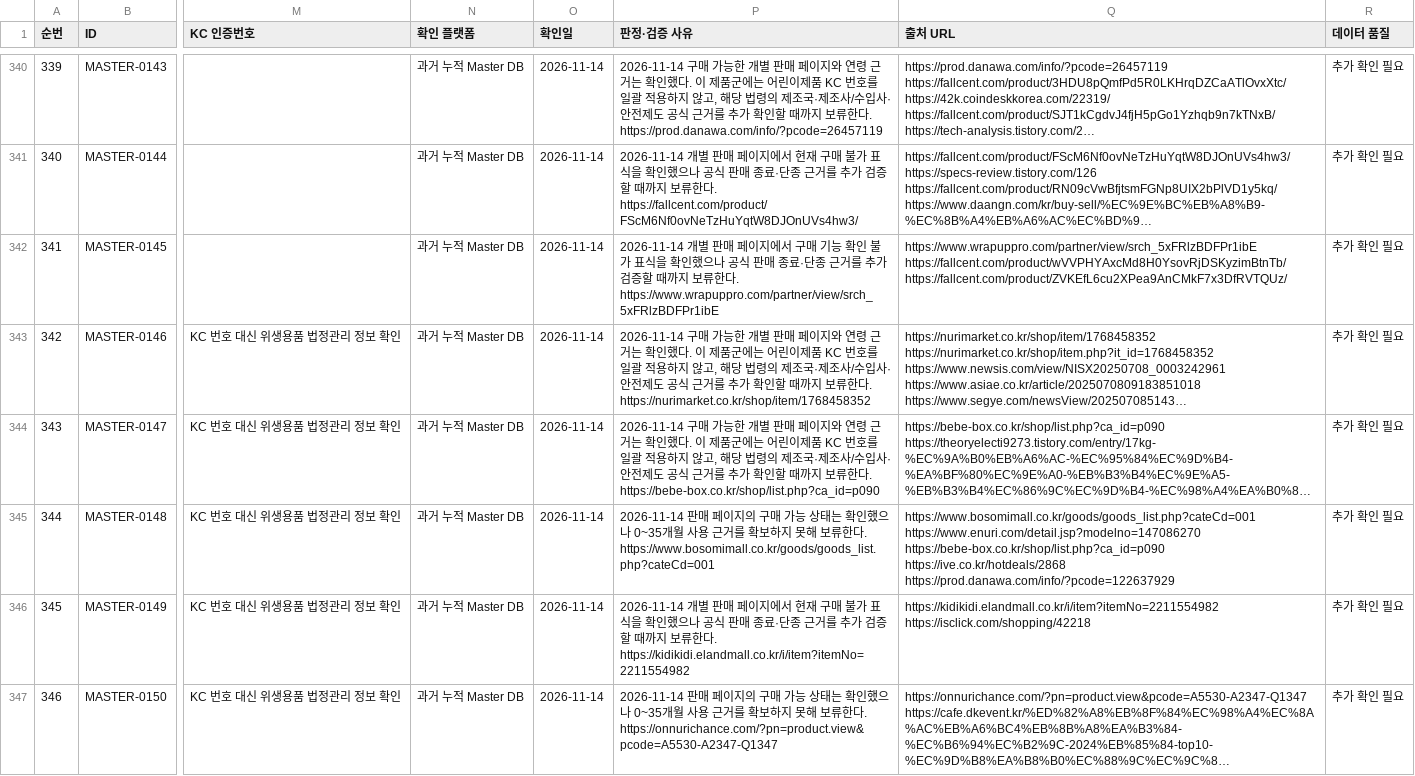
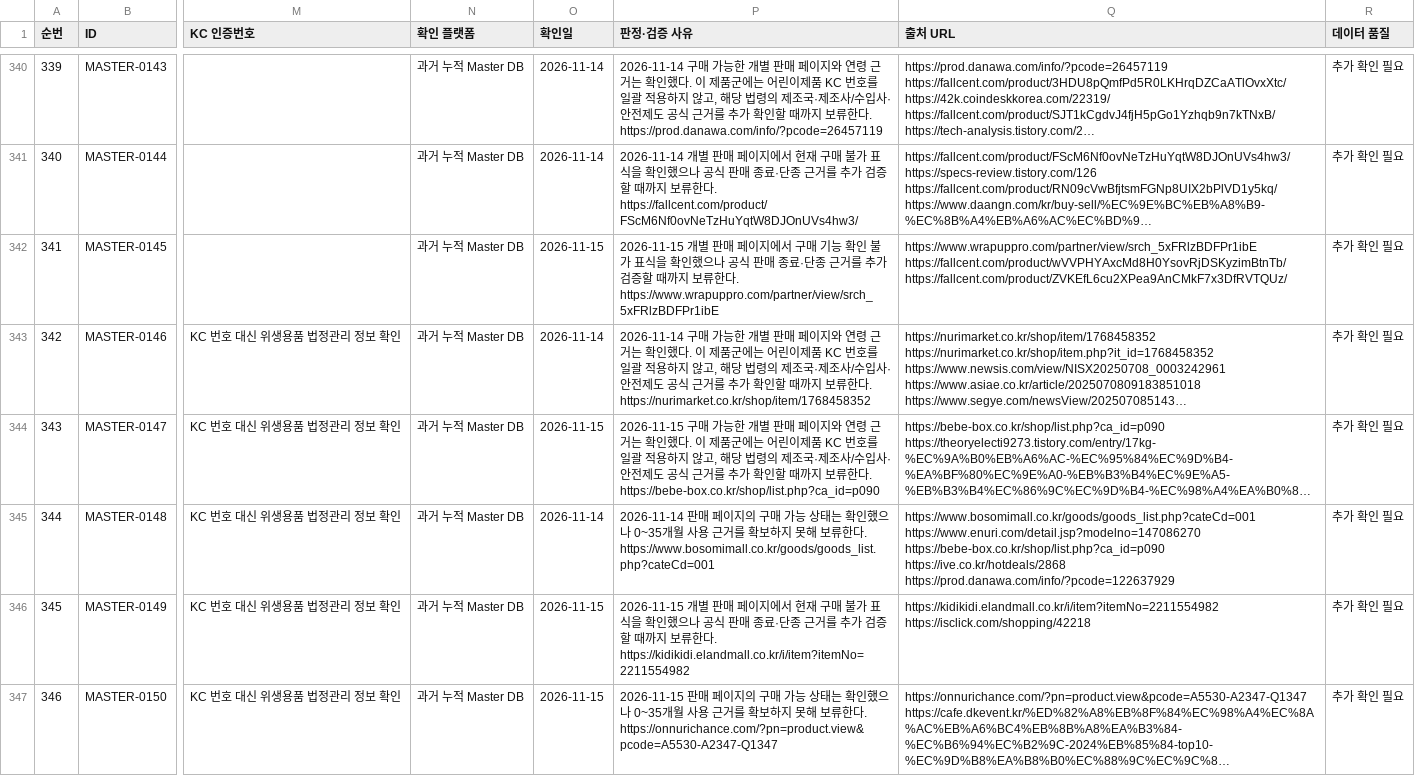
Before and after one commit to pamyo2607/k-baby-made, a CSV file: data/master-db-419-final.csv, drawn as a sheet; only a part is shown, gaps mark what is left out; long unchanged cells end in …; the diff covers the shown part only; the diff names each change by its address in the sheet, - before the commit and + after, or states it on an @@ line.

```diff
--- a/data/master-db-419-final.csv
+++ b/data/master-db-419-final.csv
-O342 (확인일): 2026-11-14
+O342 (확인일): 2026-11-15
-P342 (판정·검증 사유): 2026-11-14 개별 판…
+P342 (판정·검증 사유): 2026-11-15 개별 판…
-O344 (확인일): 2026-11-14
+O344 (확인일): 2026-11-15
-P344 (판정·검증 사유): 2026-11-14 구매 가…
+P344 (판정·검증 사유): 2026-11-15 구매 가…
-O346:O347 (확인일): 2026-11-14
+O346:O347 (확인일): 2026-11-15
-P346 (판정·검증 사유): 2026-11-14 개별 판…
+P346 (판정·검증 사유): 2026-11-15 개별 판…
-P347 (판정·검증 사유): 2026-11-14 판매…
+P347 (판정·검증 사유): 2026-11-15 판매…
```
Also changed, not shown: 99 edited cells elsewhere in this file, public/data/master-db-419-final.csv, public/master-db-sync.csv, 32 other files.
